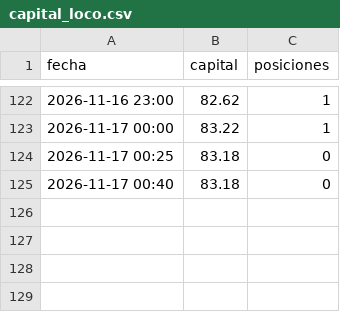
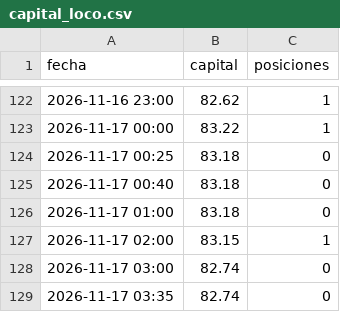
Before and after one commit to KUbikGamerYT/bots-trading, a CSV file: capital_loco.csv, drawn as a sheet; only a part is shown, gaps mark what is left out.

```diff
--- a/capital_loco.csv
+++ b/capital_loco.csv
@@ -125 +125,5 @@ fecha,capital,posiciones
 2026-11-17 00:40,83.18,0
+2026-11-17 01:00,83.18,0
+2026-11-17 02:00,83.15,1
+2026-11-17 03:00,82.74,0
+2026-11-17 03:35,82.74,0
```
Also changed, not shown: operaciones_loco.csv, 20 other files.
